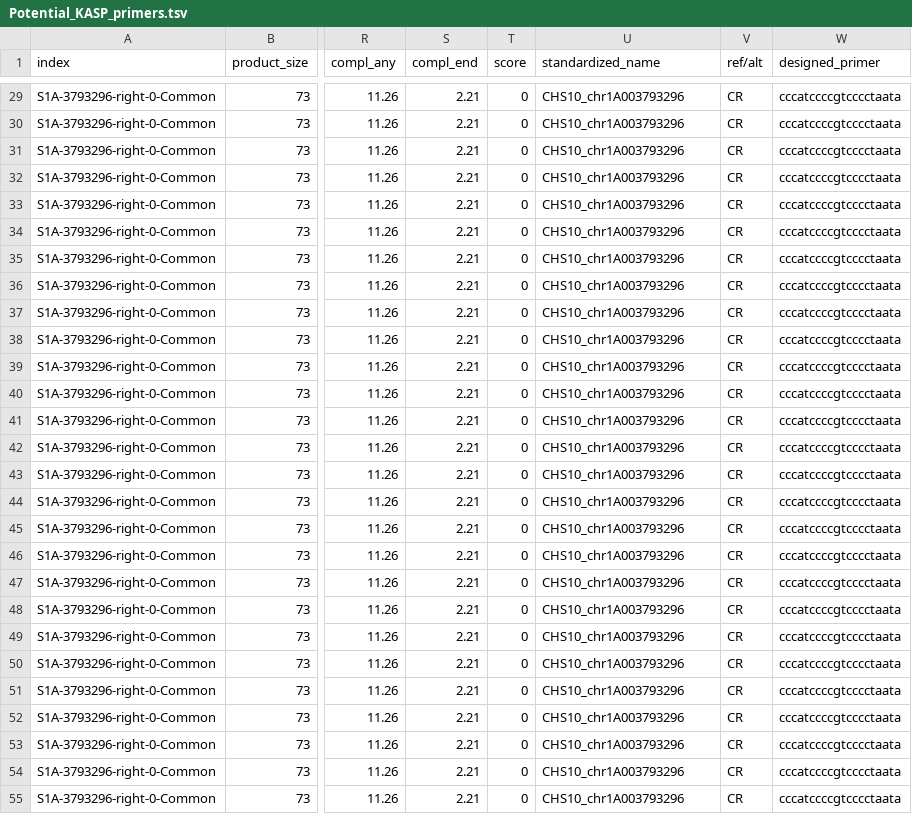
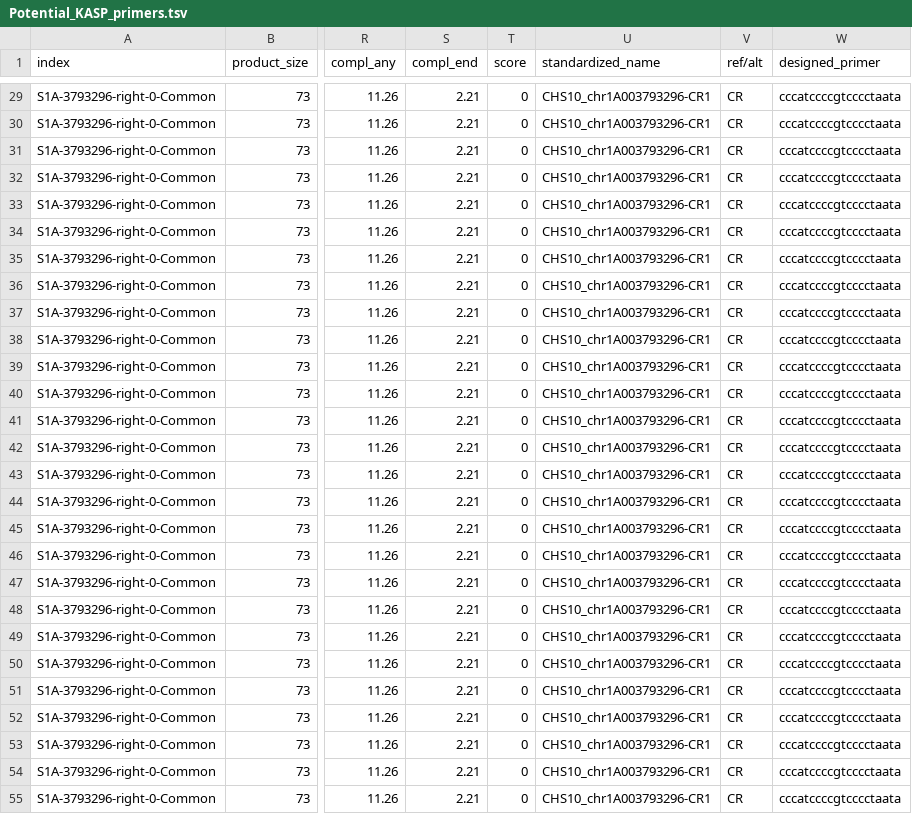
Before and after one commit to zjwinn/Wheat-KASP-Designer, a TSV file: test_files/Potential_KASP_primers.tsv, drawn as a sheet; only a part is shown, gaps mark what is left out; the diff covers the shown part only; the diff names each change by its address in the sheet, - before the commit and + after, or states it on an @@ line.

```diff
--- a/test_files/Potential_KASP_primers.tsv
+++ b/test_files/Potential_KASP_primers.tsv
-U29:U55 (standardized_name): CHS10_chr1A003793296
+U29:U55 (standardized_name): CHS10_chr1A003793296-CR1
```
Also changed, not shown: 157 edited cells elsewhere in this file, 4 other files.
